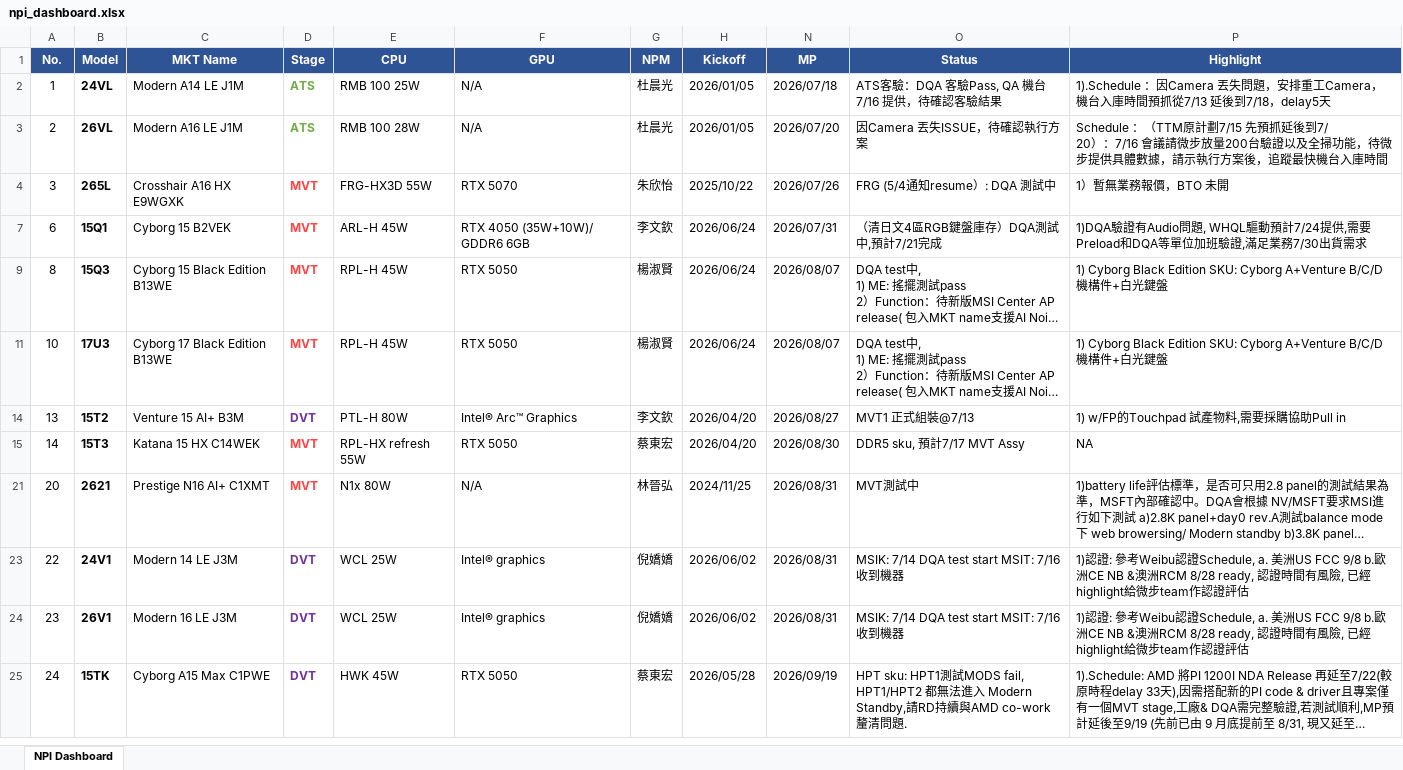
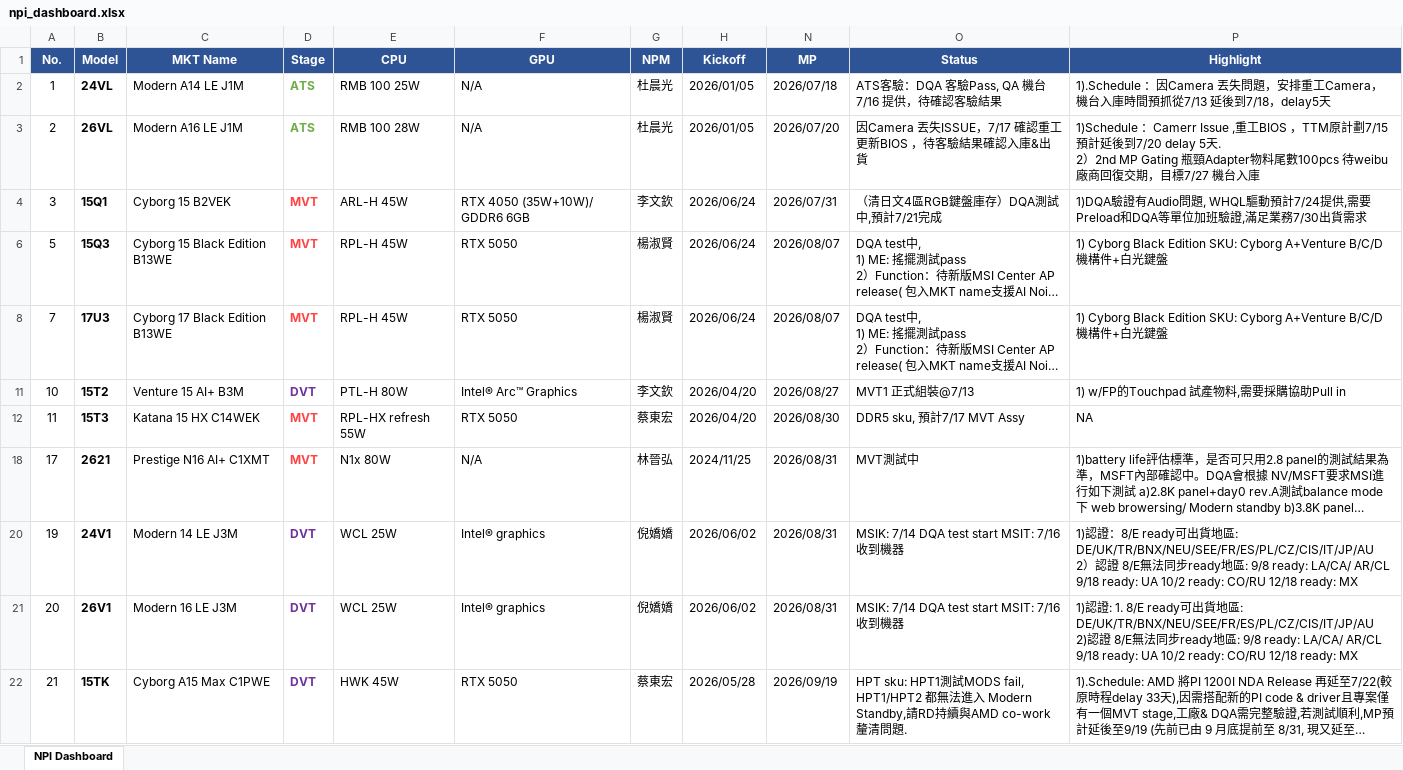
Before and after one commit to kabonka/npi-dashboard, an Excel workbook: npi_dashboard.xlsx, sheet NPI Dashboard, drawn as a sheet; only a part is shown; long unchanged cells end in …; values as stored, in another font and other column widths than the file's, no borders; removed rows and columns are numbered as before the commit, all else as after; ↵ is a line break in a cell; the diff covers the shown part only; the diff names each change by its address in the sheet, - before the commit and + after, or states it on an @@ line.

Commit message:
Update NPI Dashboard 2026-07-20 10:49

```diff
--- a/npi_dashboard.xlsx (sheet NPI Dashboard)
+++ b/npi_dashboard.xlsx (sheet NPI Dashboard)
-O3 (Status): 因Camera 丟失ISSUE，待確認執行方案
+O3 (Status): 因Camera 丟失ISSUE，7/17 確認重工更新BIOS ，待客驗結果確認入庫&出貨
-P3 (Highlight): Schedule ：（TTM原計劃7/15 先預抓延後到7/ ↵ 20）：7/16 會議請微步放量200台驗證以及全掃功能，待微步提供具體數據，請示執行方案後，追蹤最快機台入庫時間
+P3 (Highlight): 1)Schedule ：Camerr Issue ,重工BIOS ，TTM原計劃7/15 預計延後到7/20 delay 5天. ↵ 2）2nd MP Gating 瓶頸Adapter物料尾數100pcs 待weibu 廠商回復交期，目標7/27 機台入庫
-row 4: 3 | 265L | Crosshair A16 HX E9WGXK | MVT | FRG-HX3D 55W | RTX 5070 | 朱欣怡 | 2025/10/22 | 2026/07/26 | FRG (5/4通知resume）: DQA 測試中 | 1）暫無業務報價，BTO 未開
-A4 (No.): 6
+A4 (No.): 3
-A6 (No.): 8
+A6 (No.): 5
-A8 (No.): 10
+A8 (No.): 7
-A11 (No.): 13
+A11 (No.): 10
-A12 (No.): 14
+A12 (No.): 11
-A18 (No.): 20
+A18 (No.): 17
-A20 (No.): 22
+A20 (No.): 19
-P20 (Highlight): 1)認證: 參考Weibu認證Schedule, a. 美洲US FCC 9/8 b.歐洲CE NB &澳洲RCM 8/28 ready, 認證時間有風險, 已經highlight給微步team作認證評估
+P20 (Highlight): 1)認證：8/E ready可出貨地區: DE/UK/TR/BNX/NEU/SEE/FR/ES/PL/CZ/CIS/IT/JP/AU ↵ 2）認證 8/E無法同步ready地區: 9/8 ready: LA/CA/ AR/CL 9/18 ready: UA 10/2 ready: CO/RU 12/18 ready: MX
-A21 (No.): 23
+A21 (No.): 20
-P21 (Highlight): 1)認證: 參考Weibu認證Schedule, a. 美洲US FCC 9/8 b.歐洲CE NB &澳洲RCM 8/28 ready, 認證時間有風險, 已經highlight給微步team作認證評估
+P21 (Highlight): 1)認證: 1. 8/E ready可出貨地區: DE/UK/TR/BNX/NEU/SEE/FR/ES/PL/CZ/CIS/IT/JP/AU ↵ 2)認證 8/E無法同步ready地區: 9/8 ready: LA/CA/ AR/CL 9/18 ready: UA 10/2 ready: CO/RU 12/18 ready: MX
-A22 (No.): 24
+A22 (No.): 21
```
Also changed, not shown: 14 edited cells and cell formats elsewhere in this sheet, hidden cells, 4 other files.
